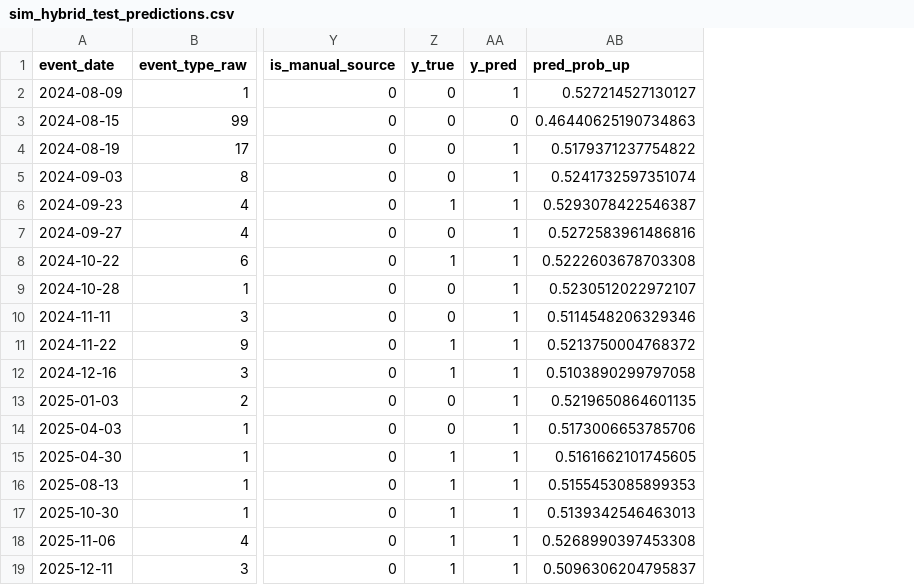
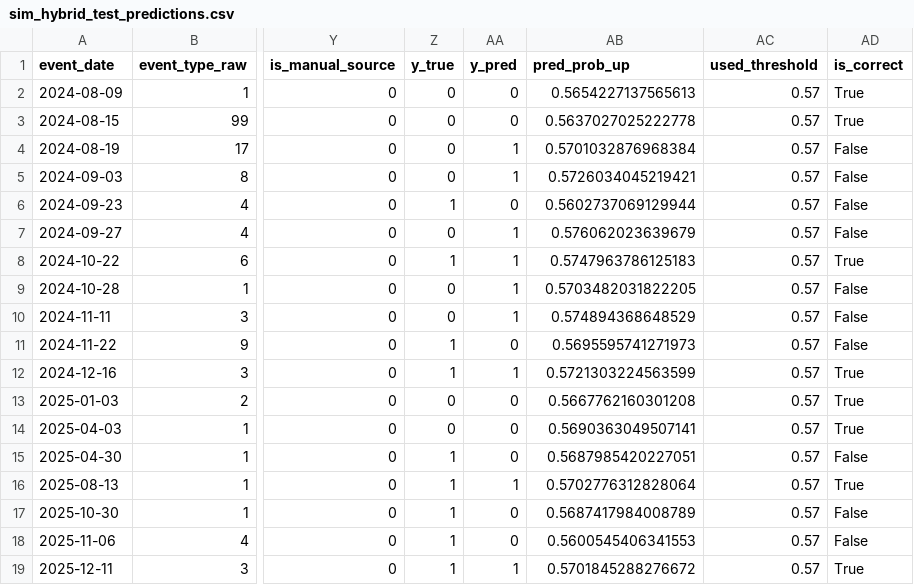
Before and after one commit to DengJiarui1/event-driven-stock-platform, a CSV file: artifacts/reports/sim_hybrid_test_predictions.csv, drawn as a sheet; only a part is shown, gaps mark what is left out; the diff names each change by its address in the sheet, - before the commit and + after, or states it on an @@ line.

```diff
--- a/artifacts/reports/sim_hybrid_test_predictions.csv
+++ b/artifacts/reports/sim_hybrid_test_predictions.csv
+column AC (used_threshold), rows 2-19: all 0.57
+column AD (is_correct), rows 2-19: True | True | False | False | False | False | True | False | False | False | True | True | True | False | True | False | False | True
-AA2 (y_pred): 1
+AA2 (y_pred): 0
-AB2 (pred_prob_up): 0.527214527130127
+AB2 (pred_prob_up): 0.5654227137565613
-AB3 (pred_prob_up): 0.46440625190734863
+AB3 (pred_prob_up): 0.5637027025222778
-AB4 (pred_prob_up): 0.5179371237754822
+AB4 (pred_prob_up): 0.5701032876968384
-AB5 (pred_prob_up): 0.5241732597351074
+AB5 (pred_prob_up): 0.5726034045219421
-AA6 (y_pred): 1
+AA6 (y_pred): 0
-AB6 (pred_prob_up): 0.5293078422546387
+AB6 (pred_prob_up): 0.5602737069129944
-AB7 (pred_prob_up): 0.5272583961486816
+AB7 (pred_prob_up): 0.576062023639679
-AB8 (pred_prob_up): 0.5222603678703308
+AB8 (pred_prob_up): 0.5747963786125183
-AB9 (pred_prob_up): 0.5230512022972107
+AB9 (pred_prob_up): 0.5703482031822205
-AB10 (pred_prob_up): 0.5114548206329346
+AB10 (pred_prob_up): 0.574894368648529
-AA11 (y_pred): 1
+AA11 (y_pred): 0
-AB11 (pred_prob_up): 0.5213750004768372
+AB11 (pred_prob_up): 0.5695595741271973
-AB12 (pred_prob_up): 0.5103890299797058
+AB12 (pred_prob_up): 0.5721303224563599
-AA13:AA15 (y_pred): 1
+AA13:AA15 (y_pred): 0
-AB13 (pred_prob_up): 0.5219650864601135
+AB13 (pred_prob_up): 0.5667762160301208
-AB14 (pred_prob_up): 0.5173006653785706
+AB14 (pred_prob_up): 0.5690363049507141
-AB15 (pred_prob_up): 0.5161662101745605
+AB15 (pred_prob_up): 0.5687985420227051
-AB16 (pred_prob_up): 0.5155453085899353
+AB16 (pred_prob_up): 0.5702776312828064
-AA17:AA18 (y_pred): 1
+AA17:AA18 (y_pred): 0
-AB17 (pred_prob_up): 0.5139342546463013
+AB17 (pred_prob_up): 0.5687417984008789
-AB18 (pred_prob_up): 0.5268990397453308
+AB18 (pred_prob_up): 0.5600545406341553
-AB19 (pred_prob_up): 0.5096306204795837
+AB19 (pred_prob_up): 0.5701845288276672
```
Also changed, not shown: 20 other files.
